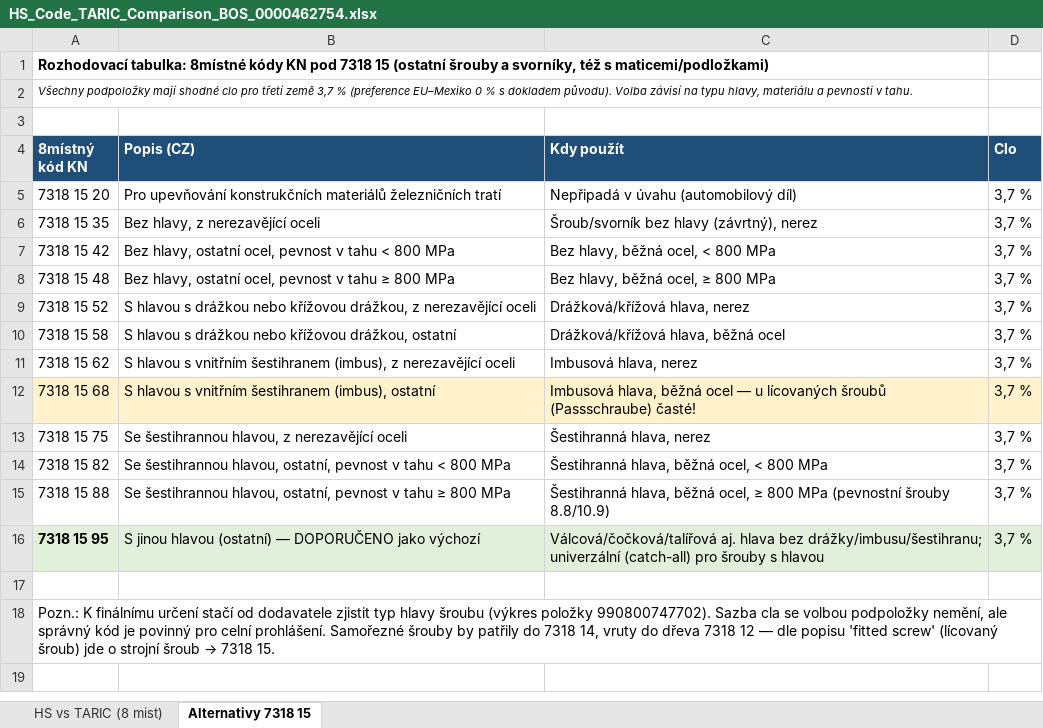
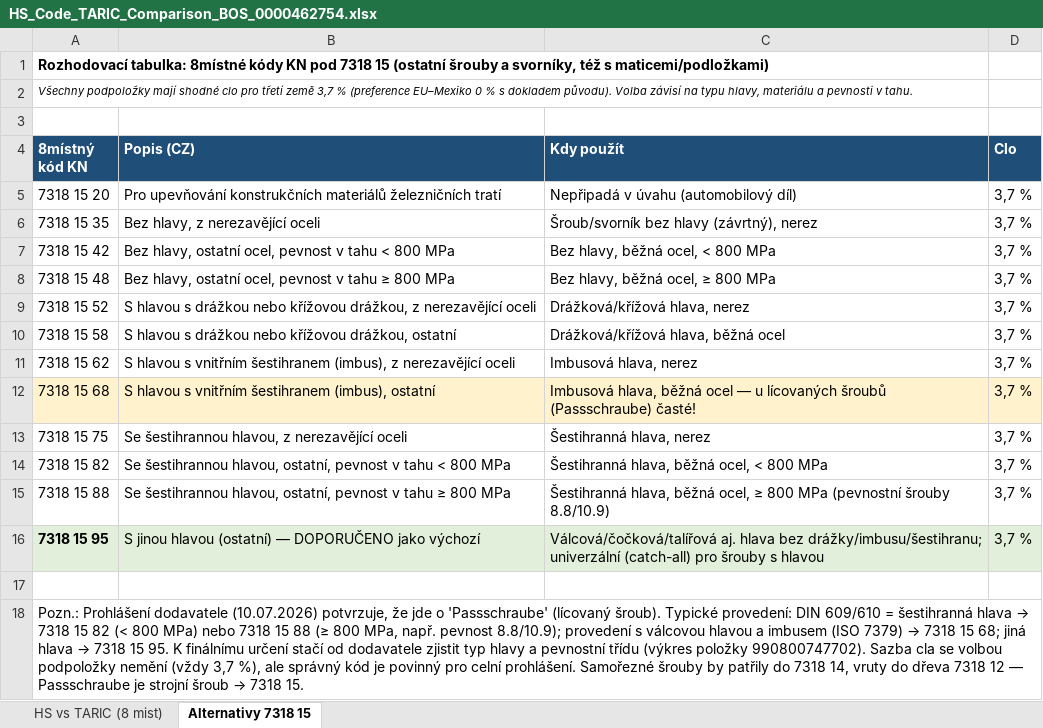
Before and after one commit to Kseni-ia/customs, an Excel workbook: output/HS_Code_TARIC_Comparison_BOS_0000462754.xlsx, sheet Alternativy 7318 15, drawn as a sheet; values as stored, in another font and other column widths than the file's, no borders; the diff names each change by its address in the sheet, - before the commit and + after, or states it on an @@ line.

```diff
--- a/output/HS_Code_TARIC_Comparison_BOS_0000462754.xlsx (sheet Alternativy 7318 15)
+++ b/output/HS_Code_TARIC_Comparison_BOS_0000462754.xlsx (sheet Alternativy 7318 15)
@@ A18 (8místný kód KN): Pozn.: K finálnímu určení stačí od dodavatele zjistit typ hlavy šroubu (výkres položky 990800747702). Sazba cla se volbou podpoložky nemění, ale správný kód je povinný pro celní prohlášení. Samořezné šrouby by patřily do 7318 14, vruty do dřeva 7318 12 — dle popisu 'fitted screw' (lícovaný šroub) jde o strojní šroub… → Pozn.: Prohlášení dodavatele (10.07.2026) potvrzuje, že jde o 'Passschraube' (lícovaný šroub). Typické provedení: DIN 609/610 = šestihranná hlava → 7318 15 82 (< 800 MPa) nebo 7318 15 88 (≥ 800 MPa, např. pevnost 8.8/10.9); provedení s válcovou hlavou a imbusem (ISO 7379) → 7318 15 68; jiná hlava → 7318 15 95. K finálnímu určení stačí od dodavatele zjistit typ hlavy a pevnostní třídu (výkres položky 990800747702). Sazba cla se volbou podpoložky nemění (vždy 3,7 %), ale správný kód je povinný pro celní prohlášení. Samořezné šrouby by patřily do 7318 14, vruty do dřeva 7318 12 — Passschraube je strojní šroub… @@
```
Also changed, not shown: sheet HS vs TARIC (8 mist).
